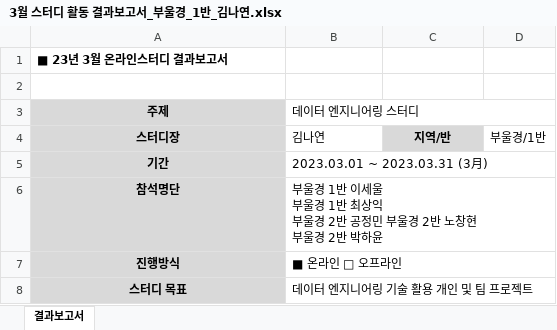
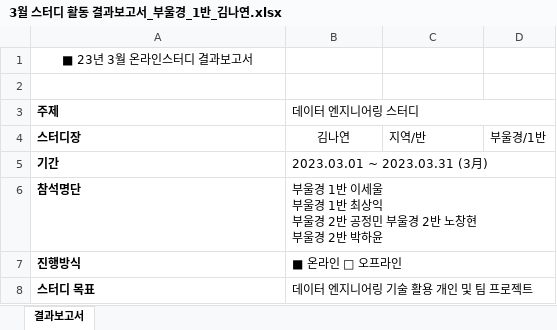
Before and after one commit to nayeonxkim/Podcast_Recommender, an Excel workbook: 3월 스터디 활동 결과보고서_부울경_1반_김나연.xlsx, sheet 결과보고서, drawn as a sheet; only a part is shown; values as stored, in another font and other column widths than the file's, no borders; the diff covers the shown part only; the diff names each change by its address in the sheet, - before the commit and + after, or states it on an @@ line.

```diff
--- a/3월 스터디 활동 결과보고서_부울경_1반_김나연.xlsx (sheet 결과보고서)
+++ b/3월 스터디 활동 결과보고서_부울경_1반_김나연.xlsx (sheet 결과보고서)
@@ A1 bold: on → off, alignment: left → center @@
@@ A3:A8 fill: #D9D9D9 → none, alignment: center → left @@
-B4 alignment: left
+B4 alignment: center
@@ C4 fill: #D9D9D9 → none, alignment: center → left, bold: on → off @@
```
Also changed, not shown: 1 edited cell and cell formats elsewhere in this sheet, 4월 스터디 신청 계획서_부울경_1반_김나연.xlsx, 1 other file.
